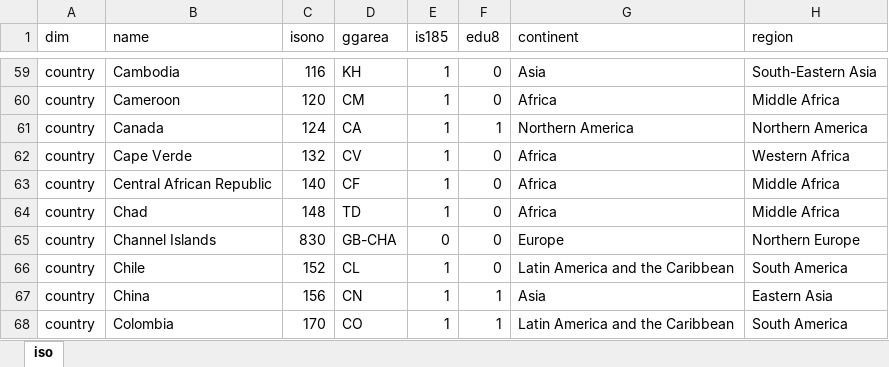
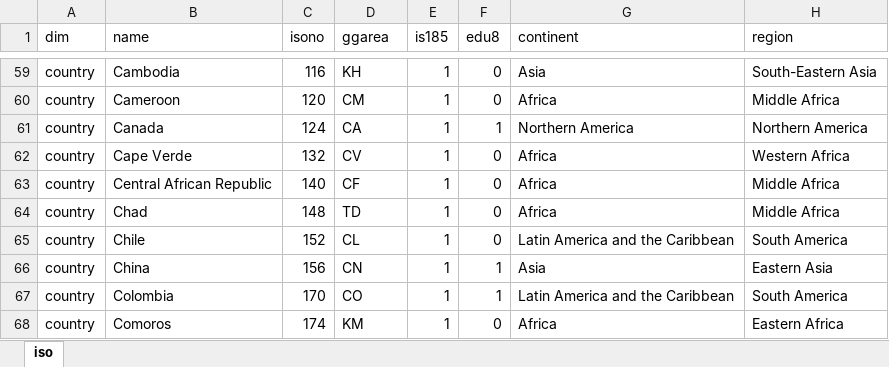
Before and after one commit to guyabel/wcde-shiny, an Excel workbook: meta/geography.xlsx, sheet iso, drawn as a sheet; only a part is shown, gaps mark what is left out; the shorter side is filled out with more unchanged rows; values as stored, in another font and other column widths than the file's, no borders; the diff names each change by its address in the sheet, - before the commit and + after, or states it on an @@ line.

Commit message:
update to meta files and tweaks

```diff
--- a/meta/geography.xlsx (sheet iso)
+++ b/meta/geography.xlsx (sheet iso)
-row 65: country | Channel Islands | 830 | GB-CHA | 0 | 0 | Europe | Northern Europe
```
Also changed, not shown: meta/dimension.xlsx, 17 other files.
